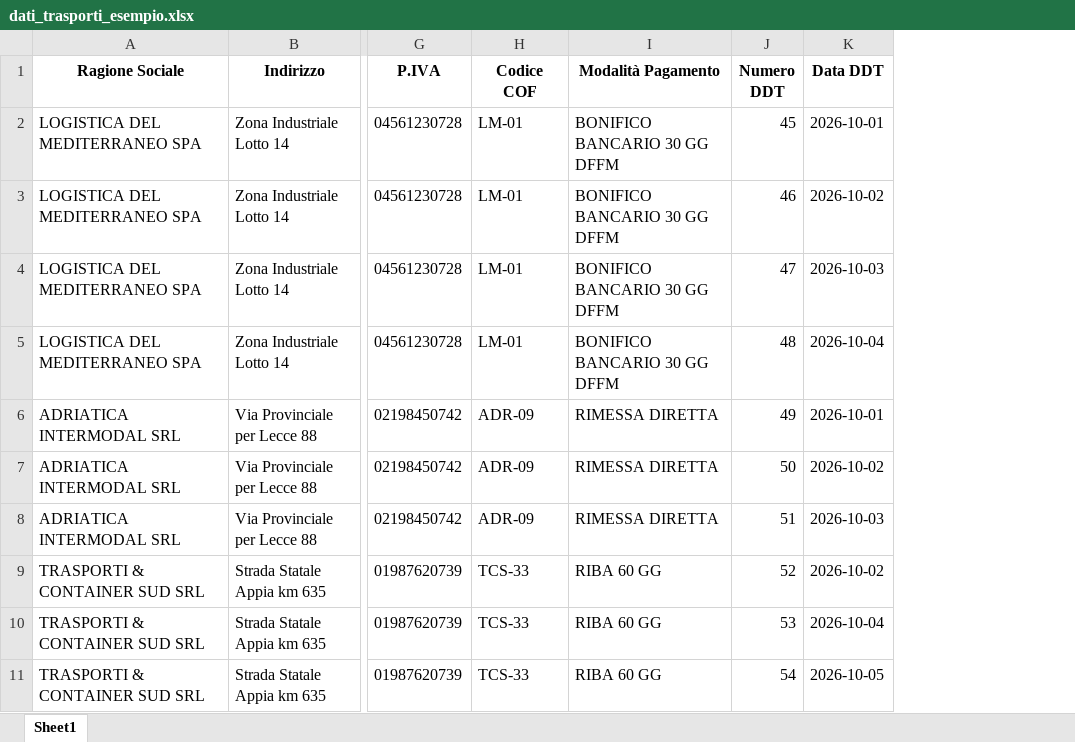
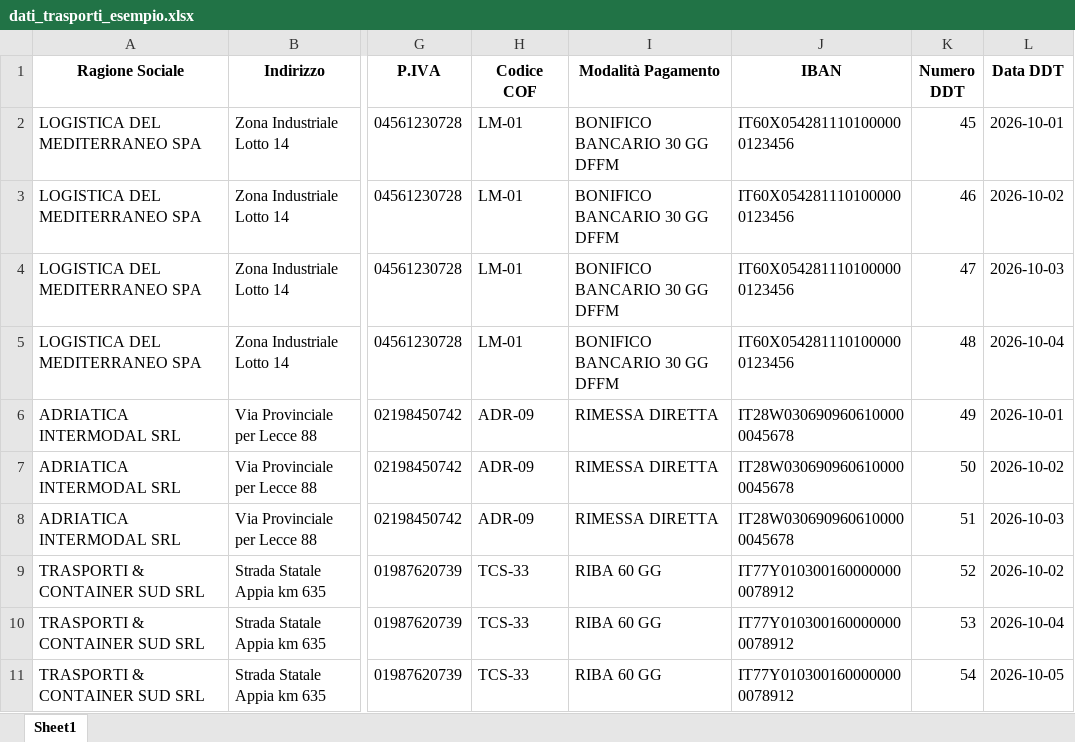
Before and after one commit to walterquaranta89/fatture-proforma-app-AMS, an Excel workbook: dati_trasporti_esempio.xlsx, sheet Sheet1, drawn as a sheet; only a part is shown, gaps mark what is left out; values as stored, in another font and other column widths than the file's, no borders; the diff names each change by its address in the sheet, - before the commit and + after, or states it on an @@ line.

```diff
--- a/dati_trasporti_esempio.xlsx (sheet Sheet1)
+++ b/dati_trasporti_esempio.xlsx (sheet Sheet1)
+column J (IBAN), rows 2-11: IT60X0542811101000000123456 | IT60X0542811101000000123456 | IT60X0542811101000000123456 | IT60X0542811101000000123456 | IT28W0306909606100000045678 | IT28W0306909606100000045678 | IT28W0306909606100000045678 | IT77Y0103001600000000078912 | IT77Y0103001600000000078912 | IT77Y0103001600000000078912
```
Also changed, not shown: 5 other files.
